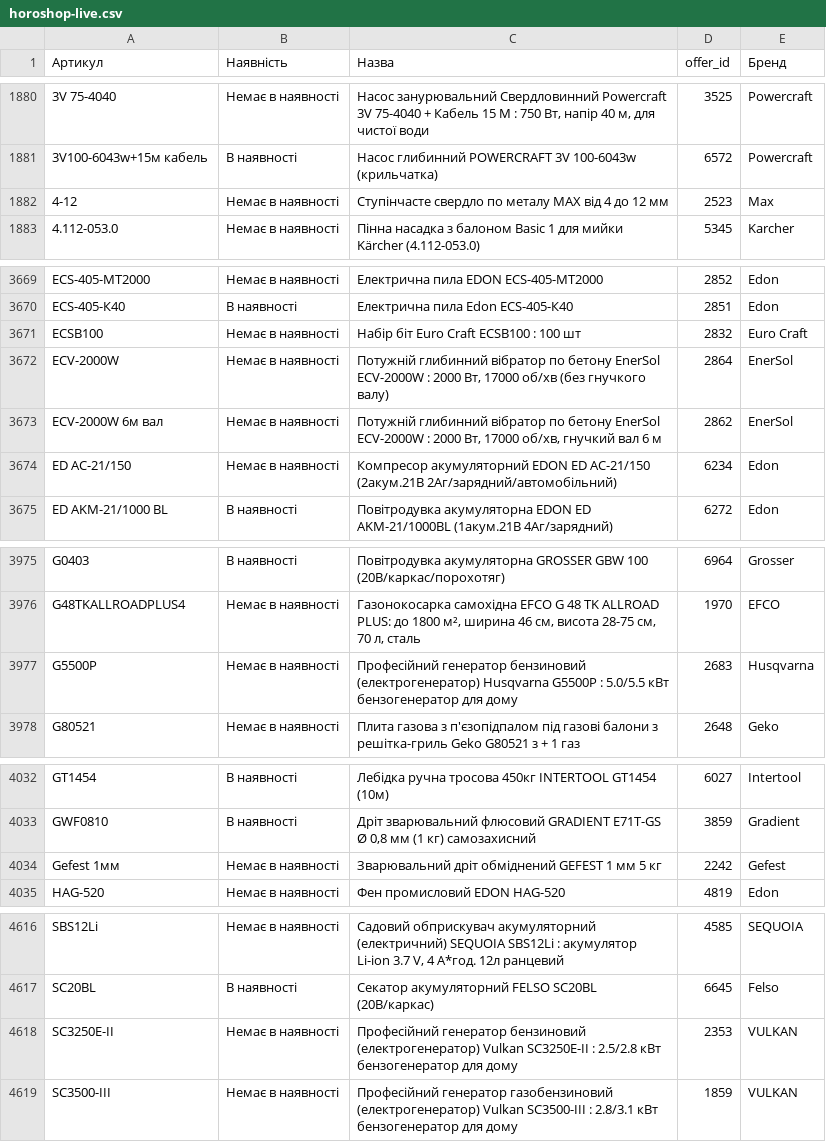
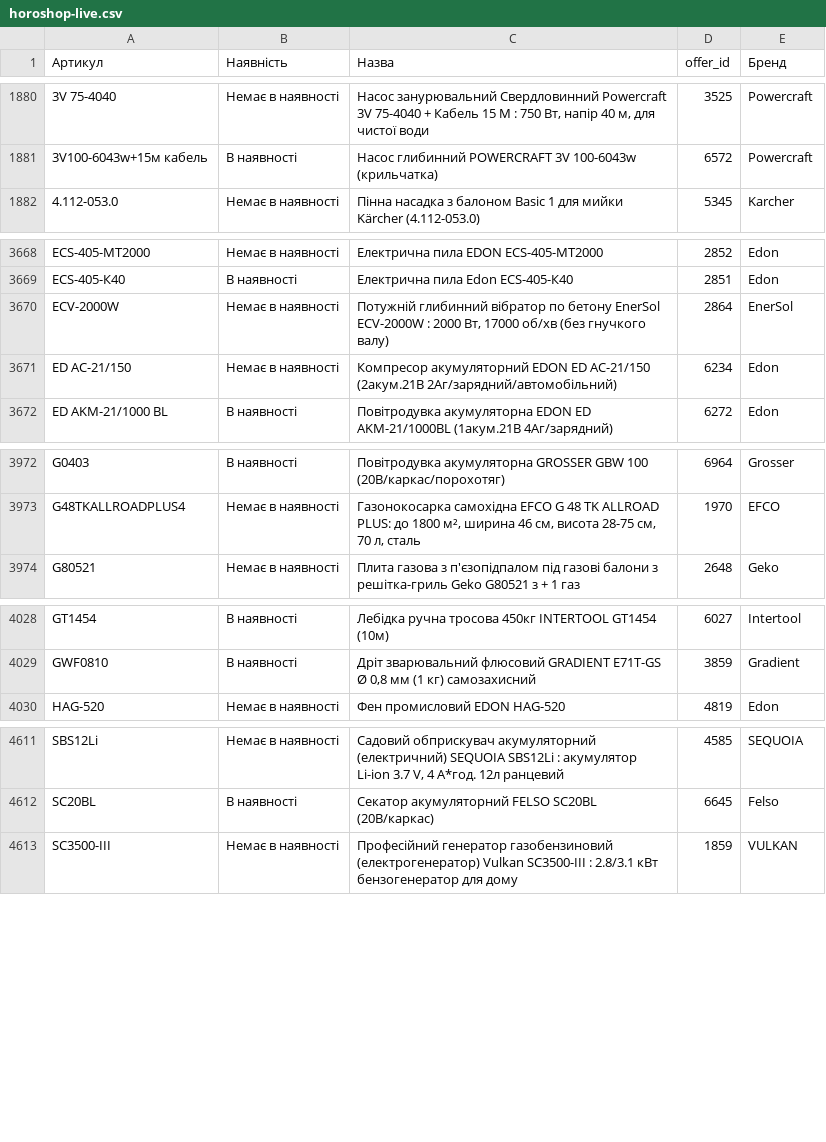
Before and after one commit to TSOstap/NEO.HM-1-, a CSV file: tools-store-feed/horoshop-live.csv, drawn as a sheet; only a part is shown, gaps mark what is left out; the diff covers the shown part only; the diff names each change by its address in the sheet, - before the commit and + after, or states it on an @@ line.

```diff
--- a/tools-store-feed/horoshop-live.csv
+++ b/tools-store-feed/horoshop-live.csv
-row 1882: 4-12 | Немає в наявності | Ступінчасте свердло по металу MAX від 4 до 12 мм | 2523 | Max
-row 3671: ECSB100 | Немає в наявності | Набір біт Euro Craft ECSB100 : 100 шт | 2832 | Euro Craft
-row 3673: ECV-2000W 6м вал | Немає в наявності | Потужній глибинний вібратор по бетону EnerSol ECV-2000W : 2000 Вт, 17000 об/хв, гнучкий вал 6 м | 2862 | EnerSol
-row 3977: G5500P | Немає в наявності | Професійний генератор бензиновий (електрогенератор) Husqvarna G5500P : 5.0/5.5 кВт бензогенератор для дому | 2683 | Husqvarna
-row 4034: Gefest 1мм | Немає в наявності | Зварювальний дріт обміднений GEFEST 1 мм 5 кг | 2242 | Gefest
-row 4618: SC3250E-II | Немає в наявності | Професійний генератор бензиновий (електрогенератор) Vulkan SC3250E-II : 2.5/2.8 кВт бензогенератор для дому | 2353 | VULKAN
```
Also changed, not shown: 2 removed rows and 4 edited cells elsewhere in this file, 2 other files.
